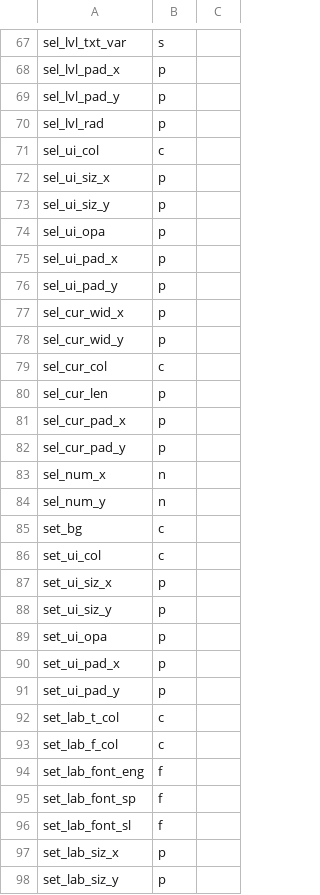
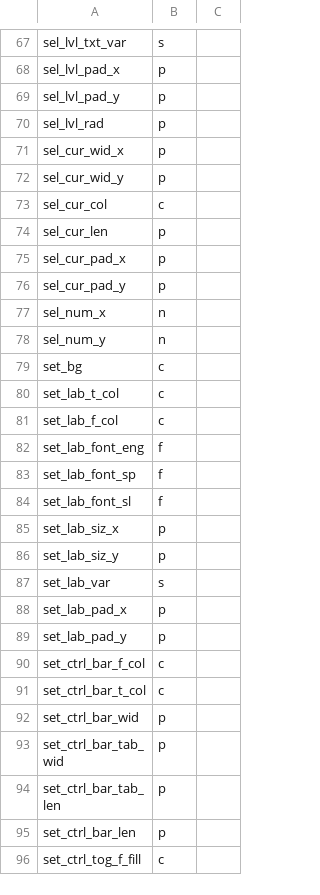
Before and after one commit to staetyk/soweli_li_sina, a CSV file: style.csv, drawn as a sheet; only a part is shown, gaps mark what is left out; the shorter side is filled out with more unchanged rows; the diff names each change by its address in the sheet, - before the commit and + after, or states it on an @@ line.

Commit message:
Updated style.csv

```diff
--- a/style.csv
+++ b/style.csv
-row 71: sel_ui_col | c
-row 72: sel_ui_siz_x | p
-row 73: sel_ui_siz_y | p
-row 74: sel_ui_opa | p
-row 75: sel_ui_pad_x | p
-row 76: sel_ui_pad_y | p
-row 86: set_ui_col | c
-row 87: set_ui_siz_x | p
-row 88: set_ui_siz_y | p
-row 89: set_ui_opa | p
-row 90: set_ui_pad_x | p
-row 91: set_ui_pad_y | p
```
